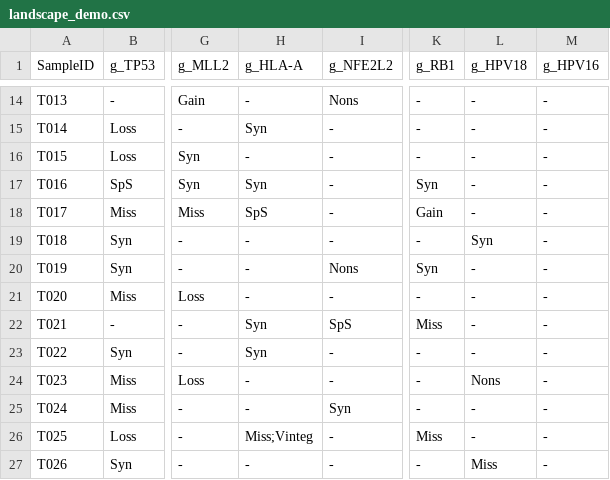
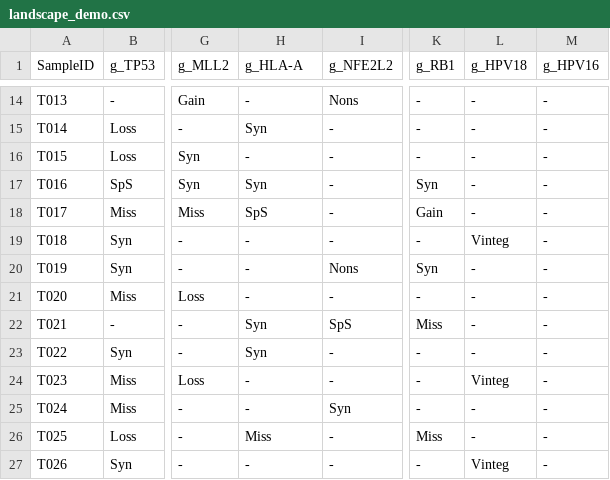
Before and after one commit to Nobel-Justin/Oviz-Bio-demo, a CSV file: Landscape/demo_csv/landscape_demo.csv, drawn as a sheet; only a part is shown, gaps mark what is left out; the diff covers the shown part only; the diff names each change by its address in the sheet, - before the commit and + after, or states it on an @@ line.

```diff
--- a/Landscape/demo_csv/landscape_demo.csv
+++ b/Landscape/demo_csv/landscape_demo.csv
-L19 (g_HPV18): Syn
+L19 (g_HPV18): Vinteg
-L24 (g_HPV18): Nons
+L24 (g_HPV18): Vinteg
-H26 (g_HLA-A): Miss;Vinteg
+H26 (g_HLA-A): Miss
-L27 (g_HPV18): Miss
+L27 (g_HPV18): Vinteg
```
Also changed, not shown: 67 edited cells elsewhere in this file.
